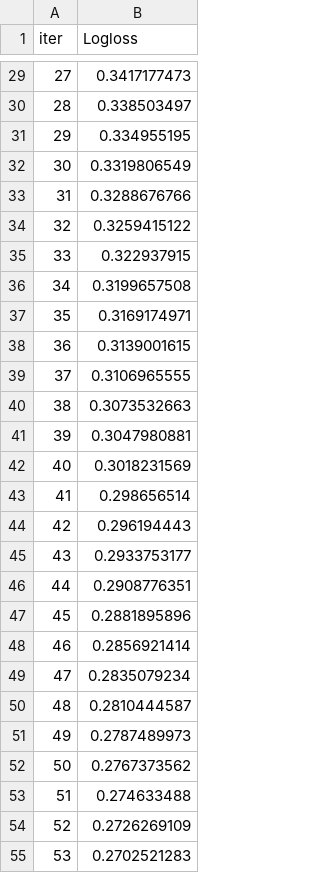
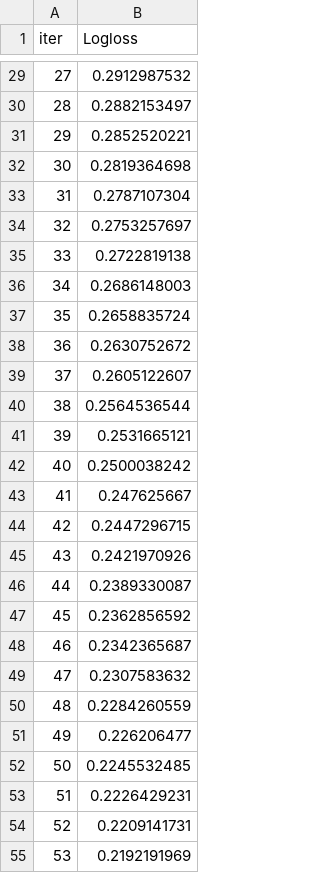
Before and after one commit to zsh003/aigc_ccks2025, a TSV file: catboost_info/learn_error.tsv, drawn as a sheet; only a part is shown, gaps mark what is left out; the diff covers the shown part only.

```diff
--- a/catboost_info/learn_error.tsv
+++ b/catboost_info/learn_error.tsv
@@ -29,27 +29,27 @@ iter	Logloss
-27	0.3417177473
-28	0.338503497
-29	0.334955195
-30	0.3319806549
-31	0.3288676766
-32	0.3259415122
-33	0.322937915
-34	0.3199657508
-35	0.3169174971
-36	0.3139001615
-37	0.3106965555
-38	0.3073532663
-39	0.3047980881
-40	0.3018231569
-41	0.298656514
-42	0.296194443
-43	0.2933753177
-44	0.2908776351
-45	0.2881895896
-46	0.2856921414
-47	0.2835079234
-48	0.2810444587
-49	0.2787489973
-50	0.2767373562
-51	0.274633488
-52	0.2726269109
-53	0.2702521283
+27	0.2912987532
+28	0.2882153497
+29	0.2852520221
+30	0.2819364698
+31	0.2787107304
+32	0.2753257697
+33	0.2722819138
+34	0.2686148003
+35	0.2658835724
+36	0.2630752672
+37	0.2605122607
+38	0.2564536544
+39	0.2531665121
+40	0.2500038242
+41	0.247625667
+42	0.2447296715
+43	0.2421970926
+44	0.2389330087
+45	0.2362856592
+46	0.2342365687
+47	0.2307583632
+48	0.2284260559
+49	0.226206477
+50	0.2245532485
+51	0.2226429231
+52	0.2209141731
+53	0.2192191969
```
Also changed, not shown: 73 edited cells elsewhere in this file, catboost_info/time_left.tsv, 50 other files.
